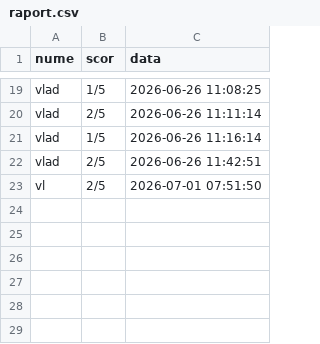
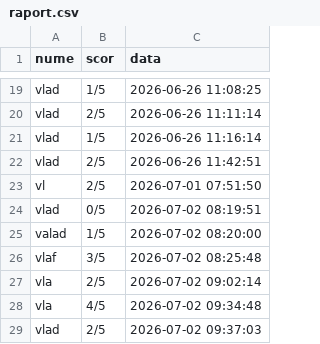
Before and after one commit to Arsenie-Vlad/ChatBot, a CSV file: data/raport.csv, drawn as a sheet; only a part is shown, gaps mark what is left out.

```diff
--- a/data/raport.csv
+++ b/data/raport.csv
@@ -23 +23,7 @@ vlad,2/5,2026-06-26 11:42:51
 vl,2/5,2026-07-01 07:51:50
+vlad,0/5,2026-07-02 08:19:51
+valad,1/5,2026-07-02 08:20:00
+vlaf,3/5,2026-07-02 08:25:48
+vla,2/5,2026-07-02 09:02:14
+vla,4/5,2026-07-02 09:34:48
+vlad,2/5,2026-07-02 09:37:03
```
Also changed, not shown: 4 other files.
